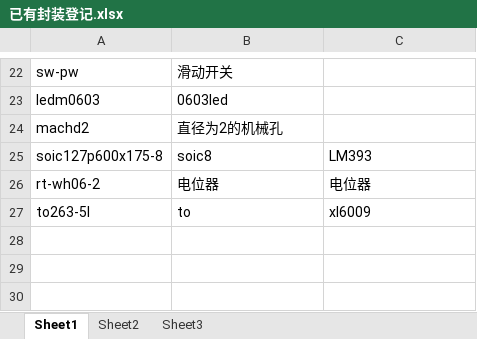
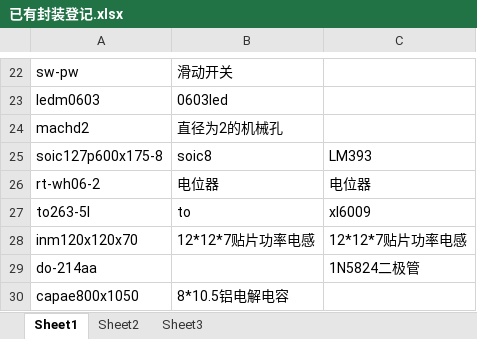
Before and after one commit to ssicss/AllegroLib, an Excel workbook: PSMLib/已有封装登记.xlsx, sheet Sheet1, drawn as a sheet; only a part is shown, gaps mark what is left out; values as stored, in another font and other column widths than the file's, no borders; the diff names each change by its address in the sheet, - before the commit and + after, or states it on an @@ line.

```diff
--- a/PSMLib/已有封装登记.xlsx (sheet Sheet1)
+++ b/PSMLib/已有封装登记.xlsx (sheet Sheet1)
+row 28: inm120x120x70 | 12*12*7贴片功率电感 | 12*12*7贴片功率电感
+row 29: do-214aa |  | 1N5824二极管
+row 30: capae800x1050 | 8*10.5铝电解电容
```
Also changed, not shown: PSMLib/PSMLib封装库命名规则.xlsx, 10 other files.
